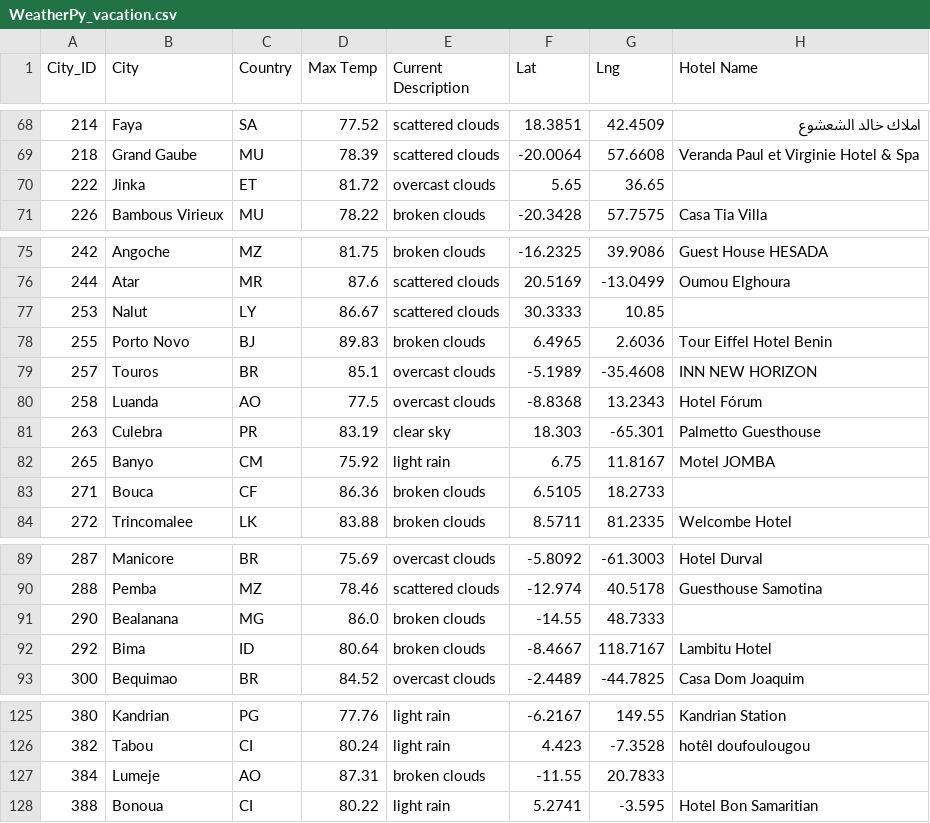
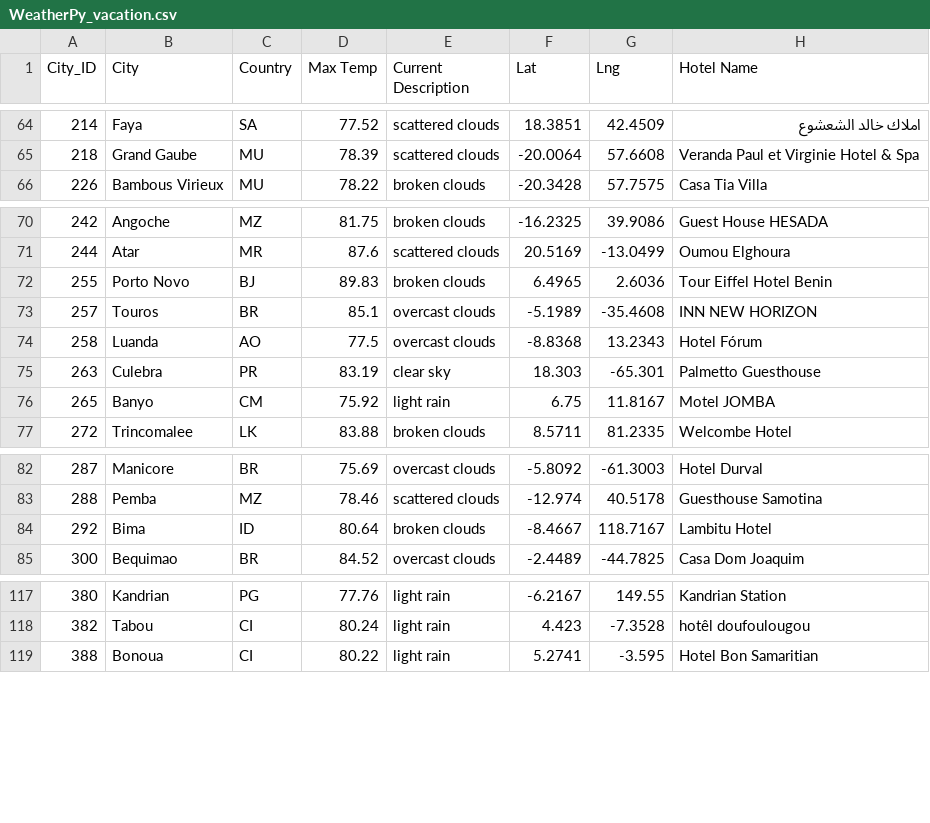
Before and after one commit to rbinghamjr/World_Weather_Analysis, a CSV file: Vacation_Search/WeatherPy_vacation.csv, drawn as a sheet; only a part is shown, gaps mark what is left out; the diff covers the shown part only; the diff names each change by its address in the sheet, - before the commit and + after, or states it on an @@ line.

```diff
--- a/Vacation_Search/WeatherPy_vacation.csv
+++ b/Vacation_Search/WeatherPy_vacation.csv
-row 70: 222 | Jinka | ET | 81.72 | overcast clouds | 5.65 | 36.65
-row 77: 253 | Nalut | LY | 86.67 | scattered clouds | 30.3333 | 10.85
-row 83: 271 | Bouca | CF | 86.36 | broken clouds | 6.5105 | 18.2733
-row 91: 290 | Bealanana | MG | 86.0 | broken clouds | -14.55 | 48.7333
-row 127: 384 | Lumeje | AO | 87.31 | broken clouds | -11.55 | 20.7833
```
Also changed, not shown: 10 removed rows elsewhere in this file, 2 other files.
